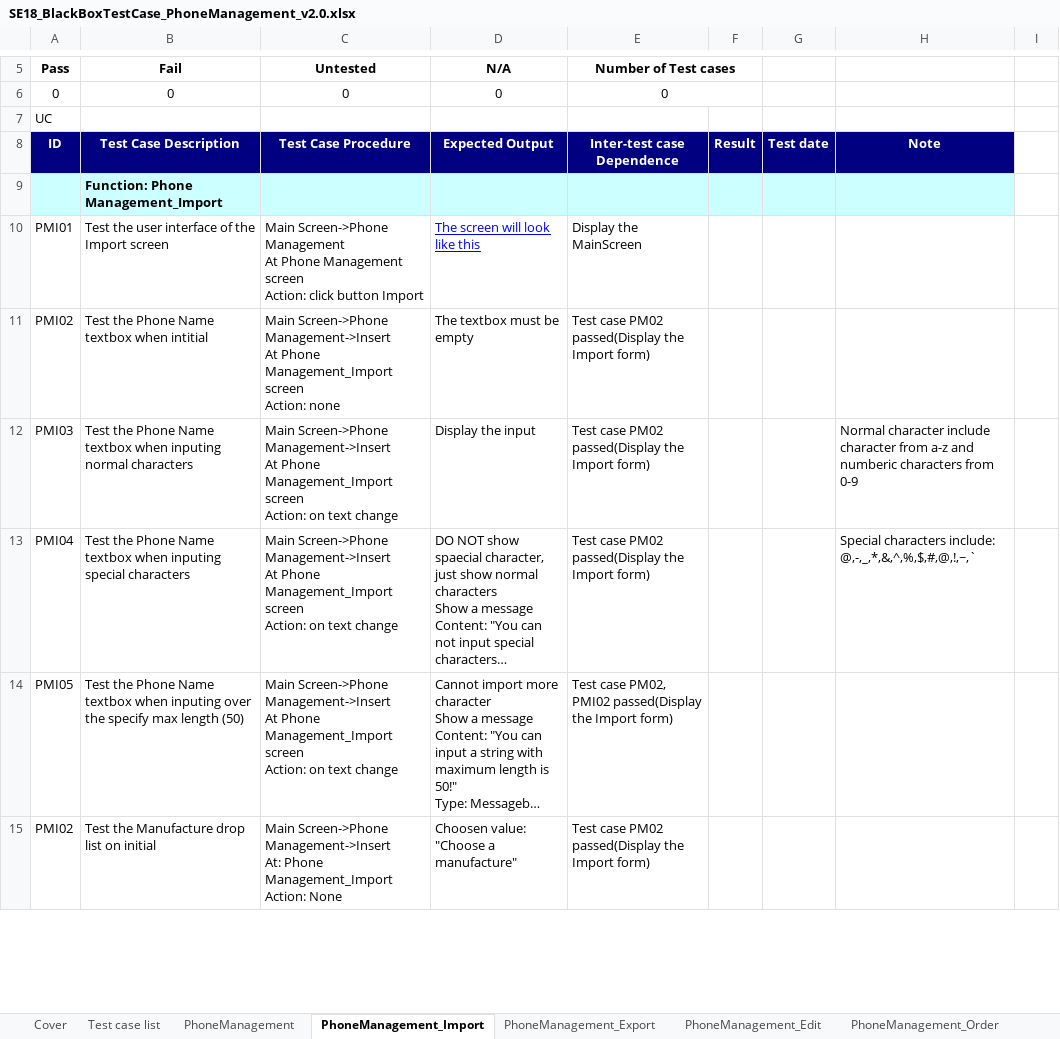
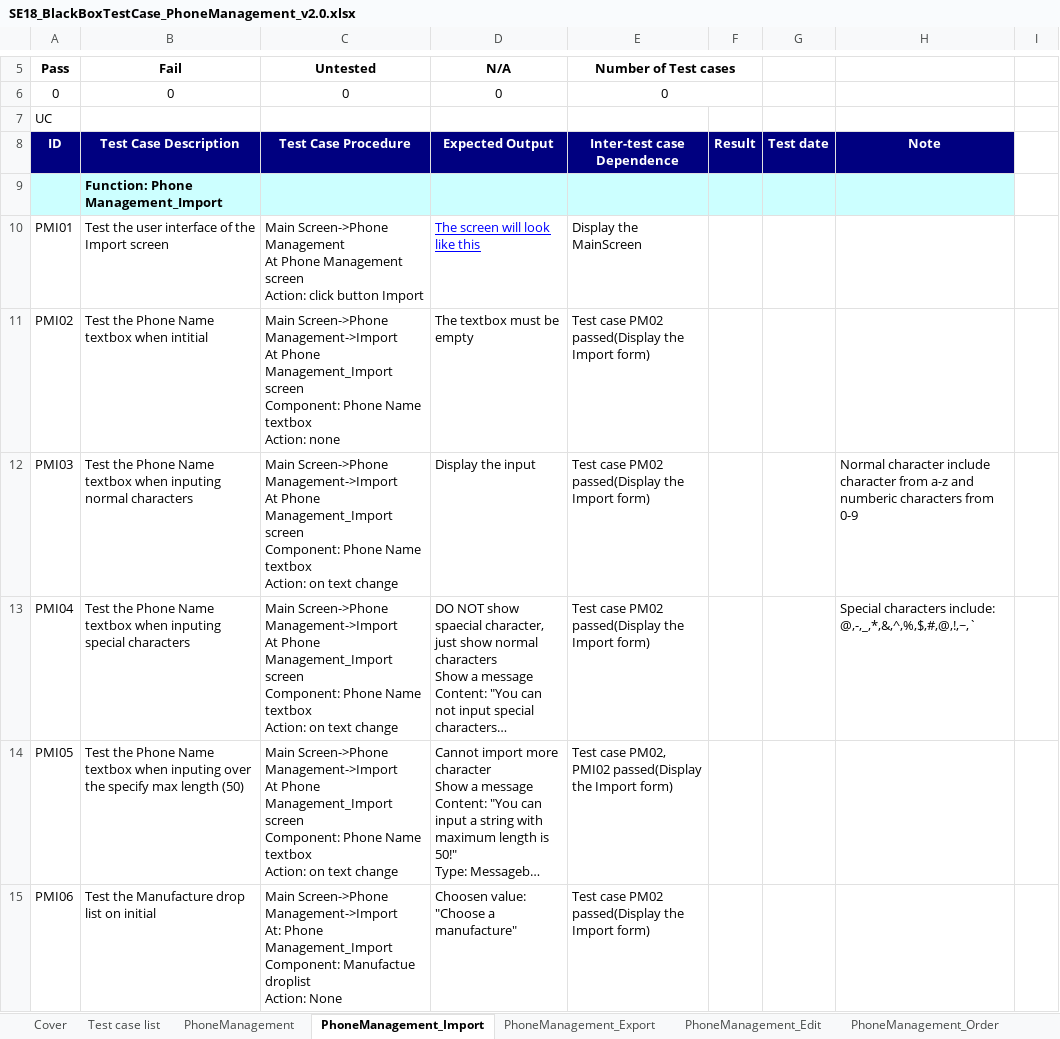
Before and after one commit to alphaPlusPlus/doan-cnpm-quanly-ban-dien-thoai-pro11tclc, an Excel workbook: 9th week/Binh/SE18_BlackBoxTestCase_PhoneManagement_v2.0.xlsx, sheet PhoneManagement_Import, drawn as a sheet; only a part is shown, gaps mark what is left out; long unchanged cells end in …; values as stored, in another font and other column widths than the file's, no borders; ↵ is a line break in a cell; the diff covers the shown part only; the diff names each change by its address in the sheet, - before the commit and + after, or states it on an @@ line.

```diff
--- a/9th week/Binh/SE18_BlackBoxTestCase_PhoneManagement_v2.0.xlsx (sheet PhoneManagement_Import)
+++ b/9th week/Binh/SE18_BlackBoxTestCase_PhoneManagement_v2.0.xlsx (sheet PhoneManagement_Import)
-C11 (Untested): Main Screen->Phone Management->Insert ↵ At Phone Management_Import screen ↵ Action: none
+C11 (Untested): Main Screen->Phone Management->Import ↵ At Phone Management_Import screen ↵ Component: Phone Name textbox ↵ Action: none
-C12:C14 (Untested): Main Screen->Phone Management->Insert ↵ At Phone Management_Import screen ↵ Action: on…
+C12:C14 (Untested): Main Screen->Phone Management->Import ↵ At Phone Management_Import screen ↵ Component: Phone Name textbox ↵ Action: on…
-A15 (Pass): PMI02
+A15 (Pass): PMI06
-C15 (Untested): Main Screen->Phone Management->Insert ↵ At: Phone Management_Import ↵ Action: None
+C15 (Untested): Main Screen->Phone Management->Import ↵ At: Phone Management_Import ↵ Component: Manufactue droplist ↵ Action: None
```
Also changed, not shown: 17 added rows, 3 removed rows and 40 edited cells elsewhere in this sheet, charts or pictures, 1 other file.
